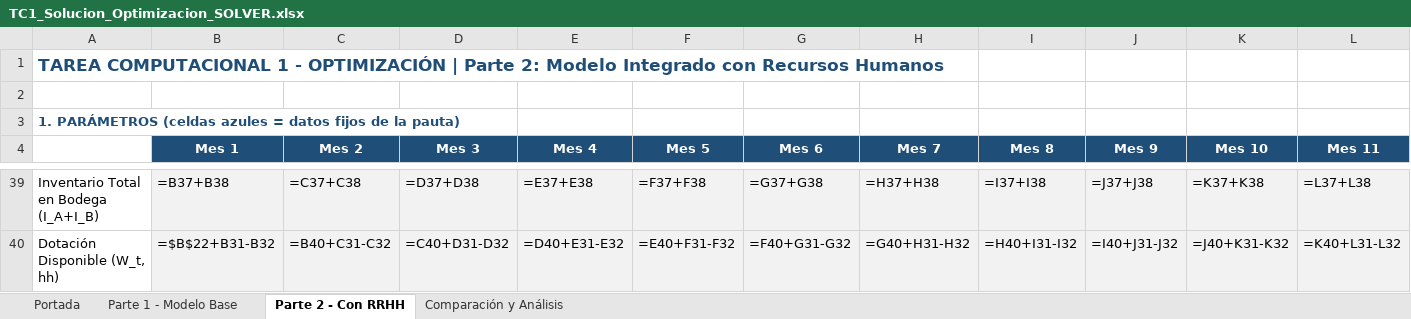
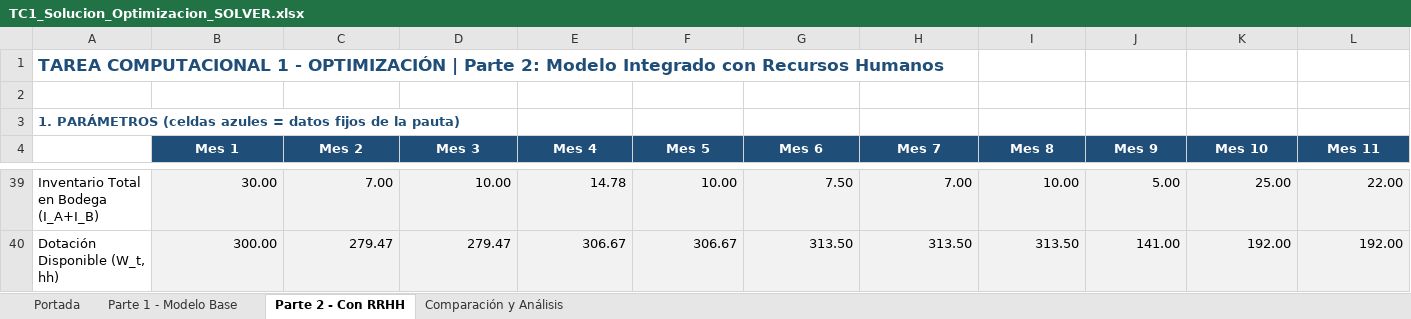
Before and after one commit to atoxicarrow/TC1-Optimizacion, an Excel workbook: TC1_Solucion_Optimizacion_SOLVER.xlsx, sheet Parte 2 - Con RRHH, drawn as a sheet; only a part is shown, gaps mark what is left out; values as stored, in another font and other column widths than the file's, no borders; formulas without a stored value are shown as written; the diff covers the shown part only; the diff names each change by its address in the sheet, - before the commit and + after, or states it on an @@ line.

Commit message:
feat: adaptar modelos de Parte 1 y Parte 2 al estilo del grupo (v2) y sincronizar archivos

```diff
--- a/TC1_Solucion_Optimizacion_SOLVER.xlsx (sheet Parte 2 - Con RRHH)
+++ b/TC1_Solucion_Optimizacion_SOLVER.xlsx (sheet Parte 2 - Con RRHH)
-B39 (Mes 1): =B37+B38
+B39 (Mes 1): 30.00
-C39 (Mes 2): =C37+C38
+C39 (Mes 2): 7.00
-D39 (Mes 3): =D37+D38
+D39 (Mes 3): 10.00
-E39 (Mes 4): =E37+E38
+E39 (Mes 4): 14.78
-F39 (Mes 5): =F37+F38
+F39 (Mes 5): 10.00
-G39 (Mes 6): =G37+G38
+G39 (Mes 6): 7.50
-H39 (Mes 7): =H37+H38
+H39 (Mes 7): 7.00
-I39 (Mes 8): =I37+I38
+I39 (Mes 8): 10.00
-J39 (Mes 9): =J37+J38
+J39 (Mes 9): 5.00
-K39 (Mes 10): =K37+K38
+K39 (Mes 10): 25.00
-L39 (Mes 11): =L37+L38
+L39 (Mes 11): 22.00
-B40 (Mes 1): =$B$22+B31-B32
+B40 (Mes 1): 300.00
-C40 (Mes 2): =B40+C31-C32
+C40 (Mes 2): 279.47
-D40 (Mes 3): =C40+D31-D32
+D40 (Mes 3): 279.47
-E40 (Mes 4): =D40+E31-E32
+E40 (Mes 4): 306.67
-F40 (Mes 5): =E40+F31-F32
+F40 (Mes 5): 306.67
-G40 (Mes 6): =F40+G31-G32
+G40 (Mes 6): 313.50
-H40 (Mes 7): =G40+H31-H32
+H40 (Mes 7): 313.50
-I40 (Mes 8): =H40+I31-I32
+I40 (Mes 8): 313.50
-J40 (Mes 9): =I40+J31-J32
+J40 (Mes 9): 141.00
-K40 (Mes 10): =J40+K31-K32
+K40 (Mes 10): 192.00
-L40 (Mes 11): =K40+L31-L32
+L40 (Mes 11): 192.00
```
Also changed, not shown: 89 edited cells elsewhere in this sheet, sheet Parte 1 - Modelo Base, sheet Comparación y Análisis, sheet Portada, 11 other files.
